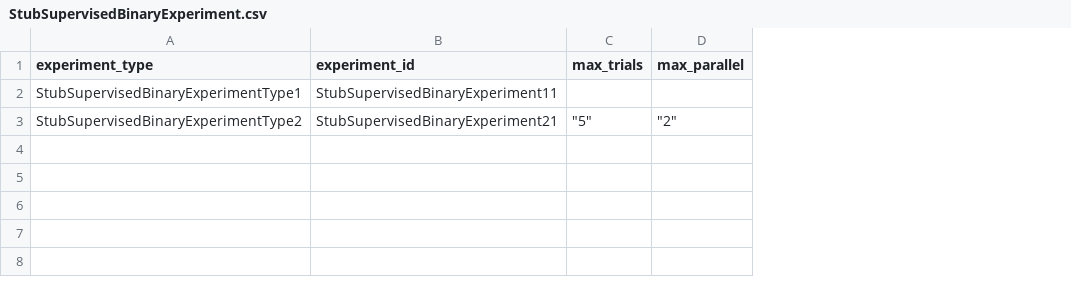
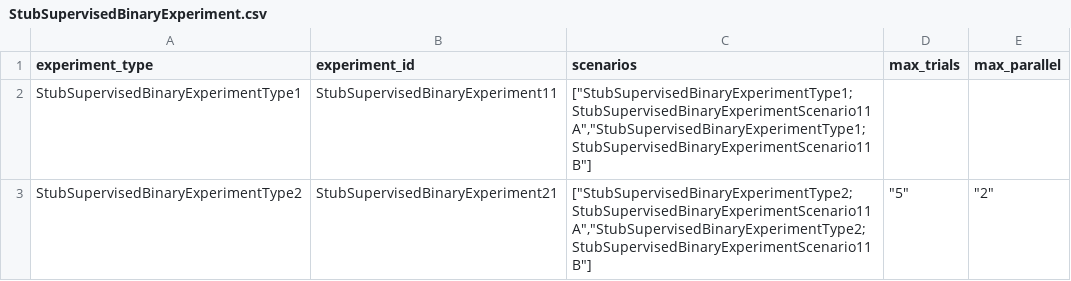
Before and after one commit to compatibl/runtime, a CSV file: preloads/stubs/cl/runtime/csv/StubSupervisedBinaryExperiment.csv, drawn as a sheet; the diff names each change by its address in the sheet, - before the commit and + after, or states it on an @@ line.

```diff
--- a/preloads/stubs/cl/runtime/csv/StubSupervisedBinaryExperiment.csv
+++ b/preloads/stubs/cl/runtime/csv/StubSupervisedBinaryExperiment.csv
+column C (scenarios), rows 2-3: ["StubSupervisedBinaryExperimentType1;StubSupervisedBinaryExperimentScenario11A","StubSupervisedBinaryExperimentType1;StubSupervisedBinaryExperimentScenario11B"] | ["StubSupervisedBinaryExperimentType2;StubSupervisedBinaryExperimentScenario11A","StubSupervisedBinaryExperimentType2;StubSupervisedBinaryExperimentScenario11B"]
```
Also changed, not shown: preloads/stubs/cl/runtime/csv/StubBinaryExperiment.csv, preloads/stubs/cl/runtime/csv/StubSupervisedClassifierExperiment.csv, 34 other files.
